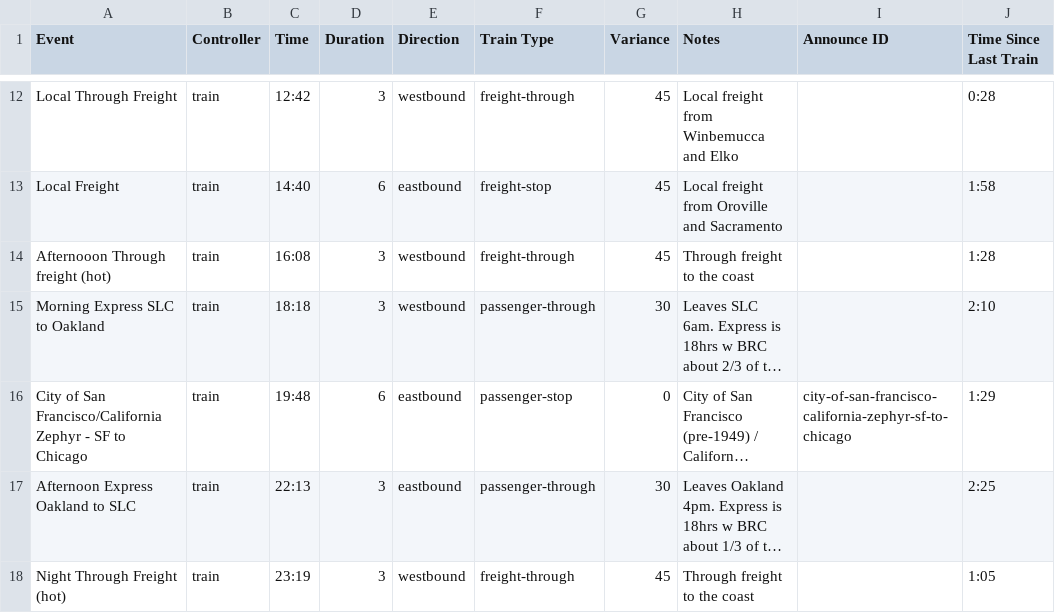
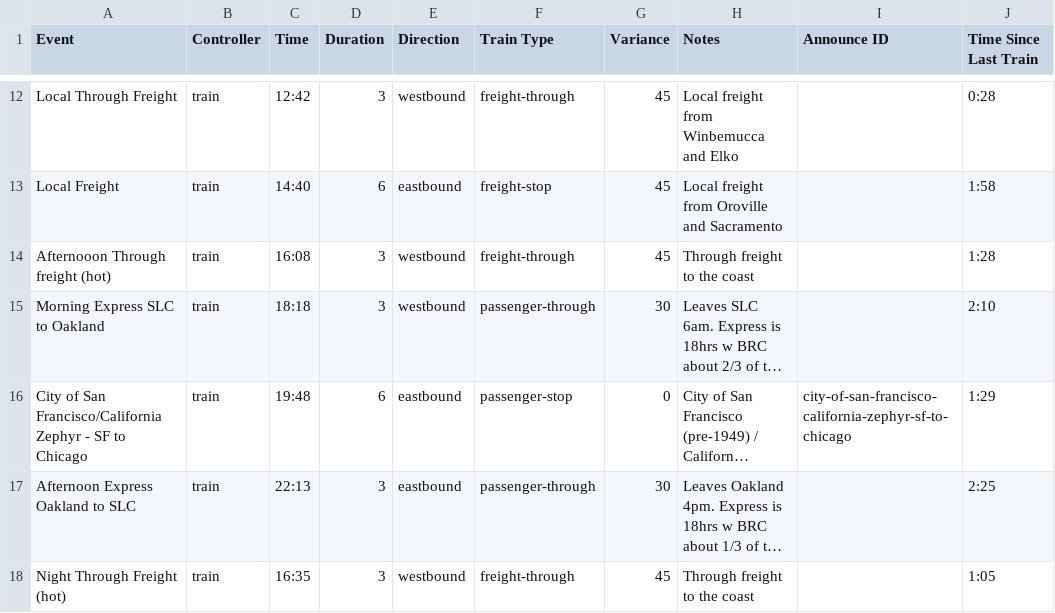
Before and after one commit to wmodes/blackrockstation, a CSV file: scheduler/data/schedule.csv, drawn as a sheet; only a part is shown, gaps mark what is left out; long unchanged cells end in …; the diff names each change by its address in the sheet, - before the commit and + after, or states it on an @@ line.

```diff
--- a/scheduler/data/schedule.csv
+++ b/scheduler/data/schedule.csv
-C18 (Time): 23:19
+C18 (Time): 16:35
```
Also changed, not shown: 4 other files.
